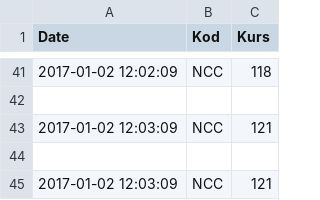
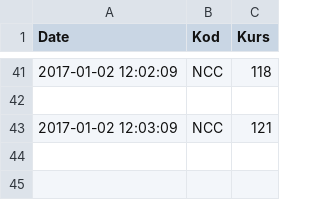
Before and after one commit to duriumm/Flask_Stock_Helper, a CSV file: data[6596].csv, drawn as a sheet; only a part is shown, gaps mark what is left out.

```diff
--- a/data[6596].csv
+++ b/data[6596].csv
@@ -43,3 +43 @@ Date;Kod;Kurs
 2017-01-02 12:03:09;NCC;121
-
-2017-01-02 12:03:09;NCC;121
```
Also changed, not shown: 3 other files.
